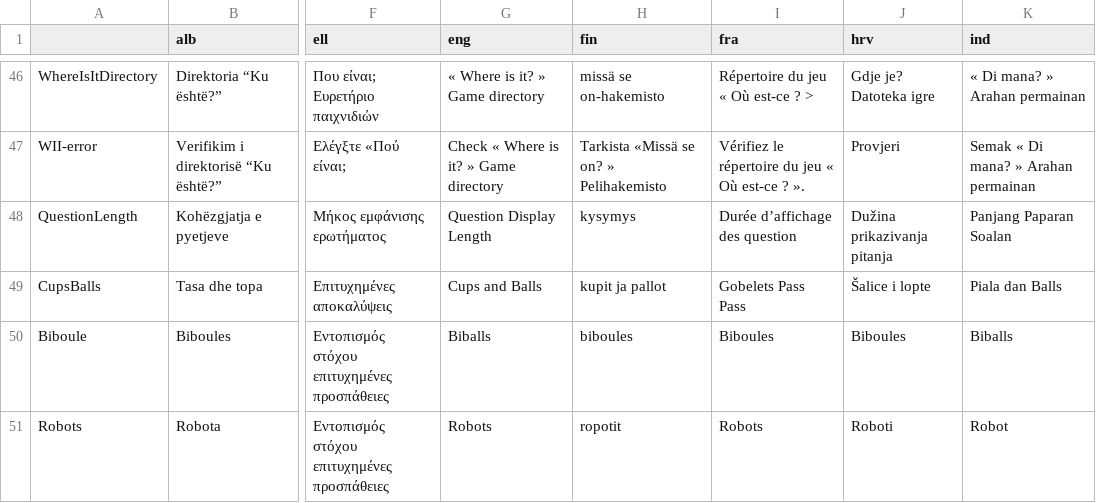
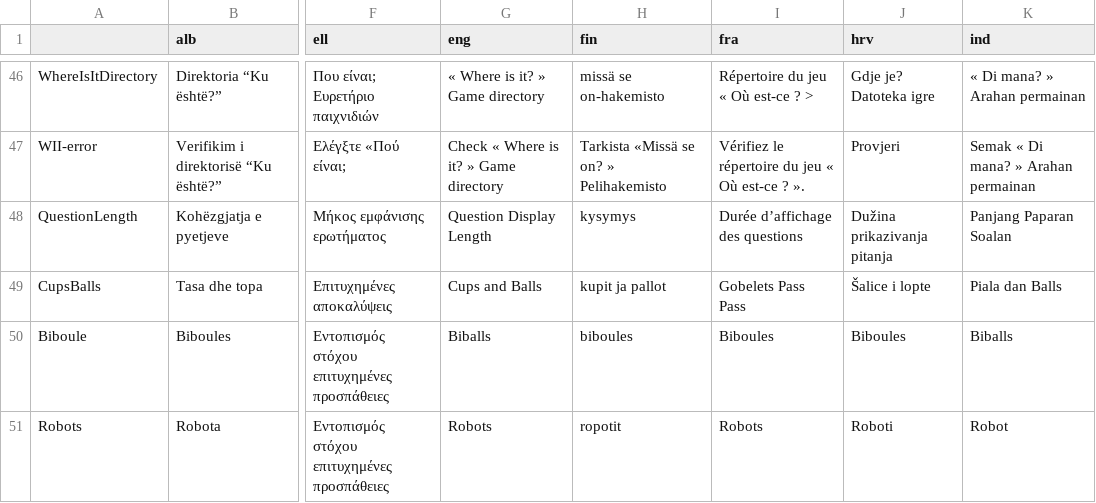
Before and after one commit to GazePlay/GazePlay, a CSV file: gazeplay/src/main/resources/data/multilinguism/multilinguism.csv, drawn as a sheet; only a part is shown, gaps mark what is left out; the diff names each change by its address in the sheet, - before the commit and + after, or states it on an @@ line.

Commit message:
fixed #937

```diff
--- a/gazeplay/src/main/resources/data/multilinguism/multilinguism.csv
+++ b/gazeplay/src/main/resources/data/multilinguism/multilinguism.csv
-I48 (fra): Durée d’affichage des question
+I48 (fra): Durée d’affichage des questions
```
